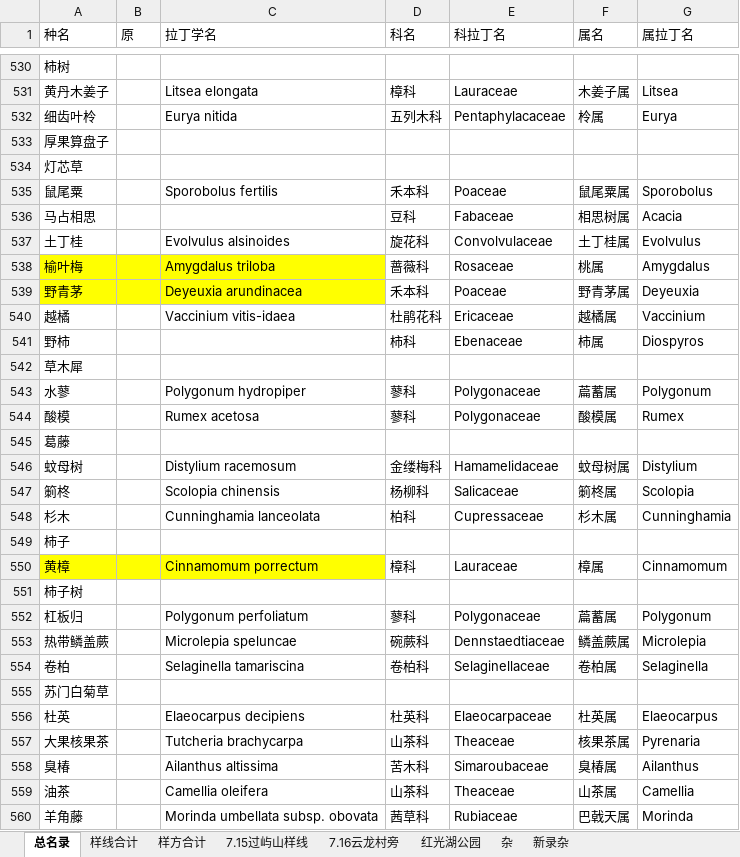
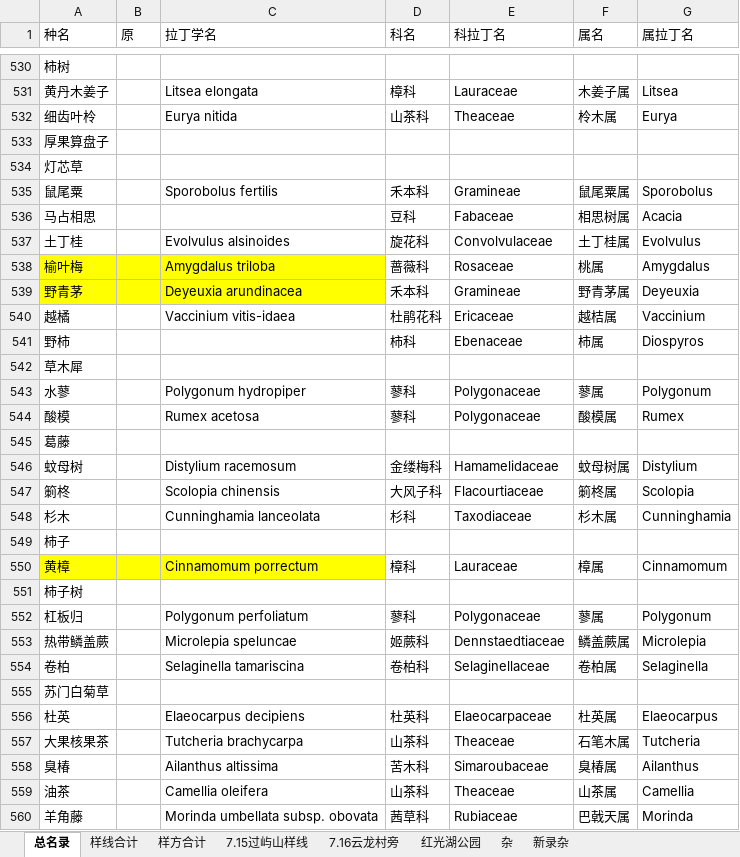
Before and after one commit to linhuibin98/vue3-multiple-template, an Excel workbook: test.xlsx, sheet 总名录, drawn as a sheet; only a part is shown, gaps mark what is left out; values as stored, in another font and other column widths than the file's, no borders; the diff covers the shown part only; the diff names each change by its address in the sheet, - before the commit and + after, or states it on an @@ line.

```diff
--- a/test.xlsx (sheet 总名录)
+++ b/test.xlsx (sheet 总名录)
-D532 (科名): 五列木科
+D532 (科名): 山茶科
-E532 (科拉丁名): Pentaphylacaceae
+E532 (科拉丁名): Theaceae
-F532 (属名): 柃属
+F532 (属名): 柃木属
-E535 (科拉丁名): Poaceae
+E535 (科拉丁名): Gramineae
-E539 (科拉丁名): Poaceae
+E539 (科拉丁名): Gramineae
-F540 (属名): 越橘属
+F540 (属名): 越桔属
-F543 (属名): 萹蓄属
+F543 (属名): 蓼属
-D547 (科名): 杨柳科
+D547 (科名): 大风子科
-E547 (科拉丁名): Salicaceae
+E547 (科拉丁名): Flacourtiaceae
-D548 (科名): 柏科
+D548 (科名): 杉科
-E548 (科拉丁名): Cupressaceae
+E548 (科拉丁名): Taxodiaceae
-F552 (属名): 萹蓄属
+F552 (属名): 蓼属
-D553 (科名): 碗蕨科
+D553 (科名): 姬蕨科
-F557 (属名): 核果茶属
+F557 (属名): 石笔木属
-G557 (属拉丁名): Pyrenaria
+G557 (属拉丁名): Tutcheria
```
Also changed, not shown: 330 edited cells elsewhere in this sheet, 3 other files.
